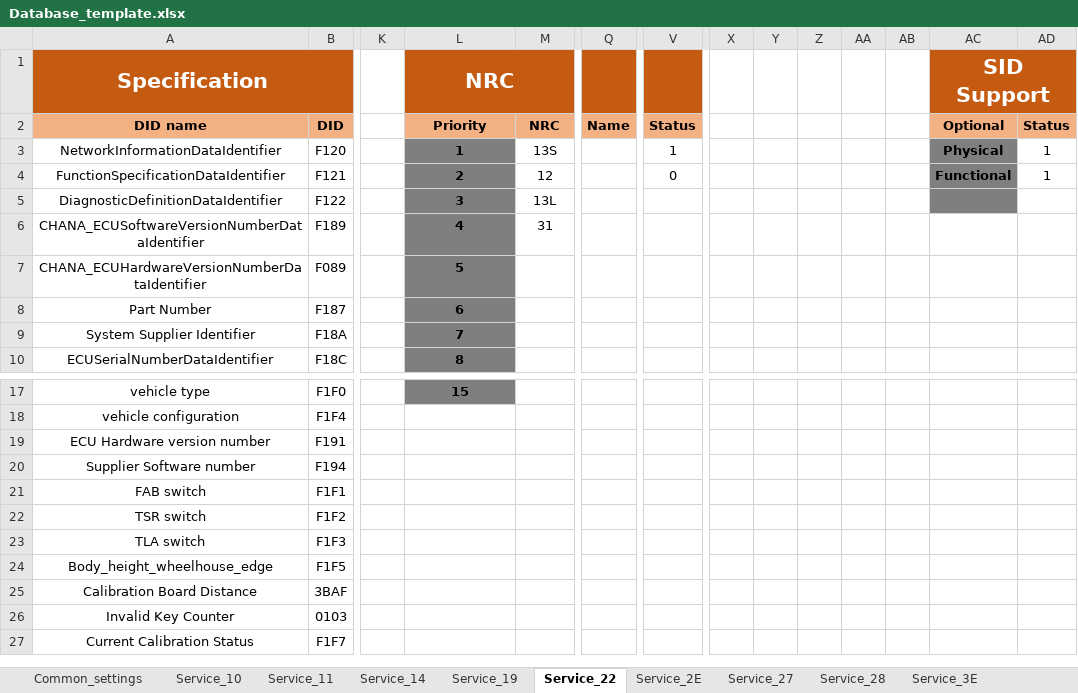
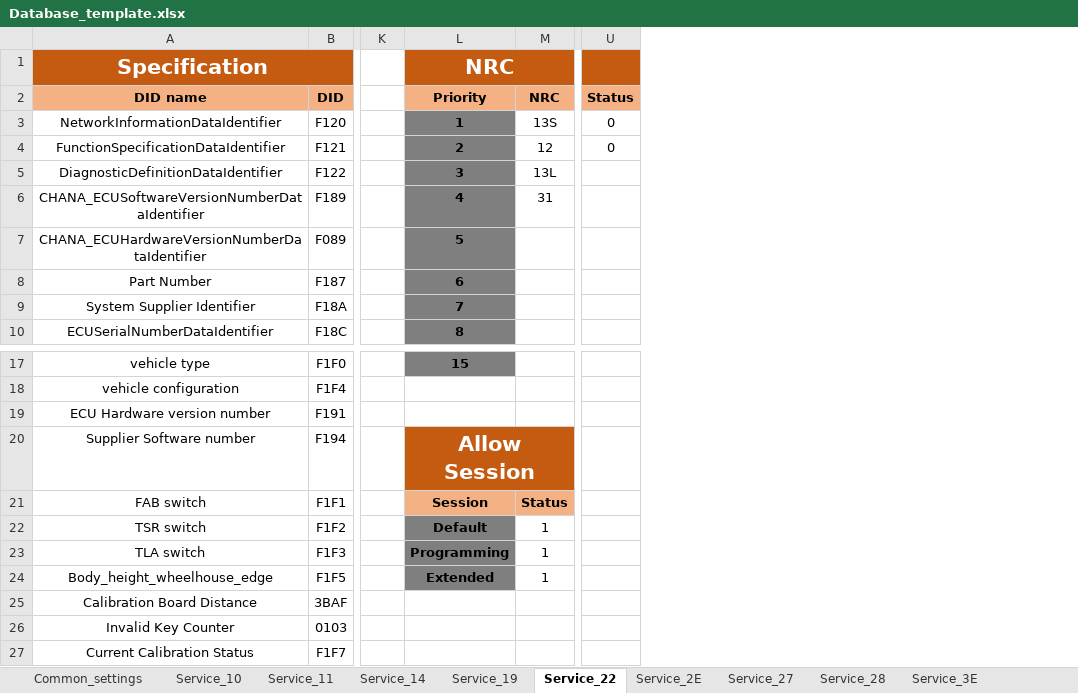
Before and after one commit to HyNguyenAnh/DCOM_TestcaseTool, an Excel workbook: dcomtestcasegeneration/Database/Database_template.xlsx, sheet Service_22, drawn as a sheet; only a part is shown, gaps mark what is left out; values as stored, in another font and other column widths than the file's, no borders; removed rows and columns are numbered as before the commit, all else as after; the diff names each change by its address in the sheet, - before the commit and + after, or states it on an @@ line.

```diff
--- a/dcomtestcasegeneration/Database/Database_template.xlsx (sheet Service_22)
+++ b/dcomtestcasegeneration/Database/Database_template.xlsx (sheet Service_22)
-column Q (Name), empty
-column X, empty
-column Y, empty
-column Z, empty
-column AA, empty
-column AB, empty
-column AC (Optional), row 1: SID Support; rows 3-4: Physical | Functional
-column AD (Status), rows 3-4: 1 | 1
-U3 (Status): 1
+U3 (Status): 0
-L20 (Priority): (empty)
+L20 (Priority): Allow Session
-L20:M20 fill: none
+L20:M20 fill: #C55A11
+L20:M20 merged
-L21 (Priority): (empty)
+L21 (Priority): Session
-L21:M21 fill: none
+L21:M21 fill: #F4B183
-M21 (NRC): (empty)
+M21 (NRC): Status
-L22 (Priority): (empty)
+L22 (Priority): Default
-L22:L24 fill: none
+L22:L24 fill: #7F7F7F
-M22:M24 (NRC): (empty)
+M22:M24 (NRC): 1
-L23 (Priority): (empty)
+L23 (Priority): Programming
-L24 (Priority): (empty)
+L24 (Priority): Extended
```
Also changed, not shown: sheet Service_2E, sheet Service_10, sheet CanTP, sheet Service_11, sheet Service_85, sheet Service_28, 5 more sheets, dcomtestcasegeneration/Document/Database_template.xlsx, dcomtestcasegeneration/Source/dcom/bin/Debug/DB_Requirement/RequirementDB_SAIC_AS28_R1.0_DCOM.xlsx, 41 other files.
